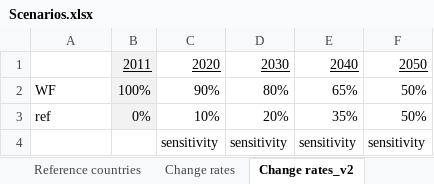
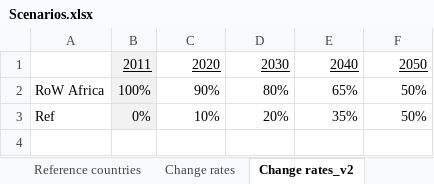
Before and after one commit to giacfalk/MEAT_SSA, an Excel workbook: MRIO/Inputs/Support information for MRIO/Scenarios.xlsx, sheet Change rates_v2, drawn as a sheet; values as stored, in another font and other column widths than the file's, no borders; the diff names each change by its address in the sheet, - before the commit and + after, or states it on an @@ line.

```diff
--- a/MRIO/Inputs/Support information for MRIO/Scenarios.xlsx (sheet Change rates_v2)
+++ b/MRIO/Inputs/Support information for MRIO/Scenarios.xlsx (sheet Change rates_v2)
-A2: WF
+A2: RoW Africa
-A3: ref
+A3: Ref
-row 4:  |  | sensitivity | sensitivity | sensitivity | sensitivity
```
Also changed, not shown: sheet Reference countries, MRIO/Aggregations/Rename_Regions.xlsx, MRIO/Inputs/Support information for MRIO/Extensions.xlsx, 19 other files.
